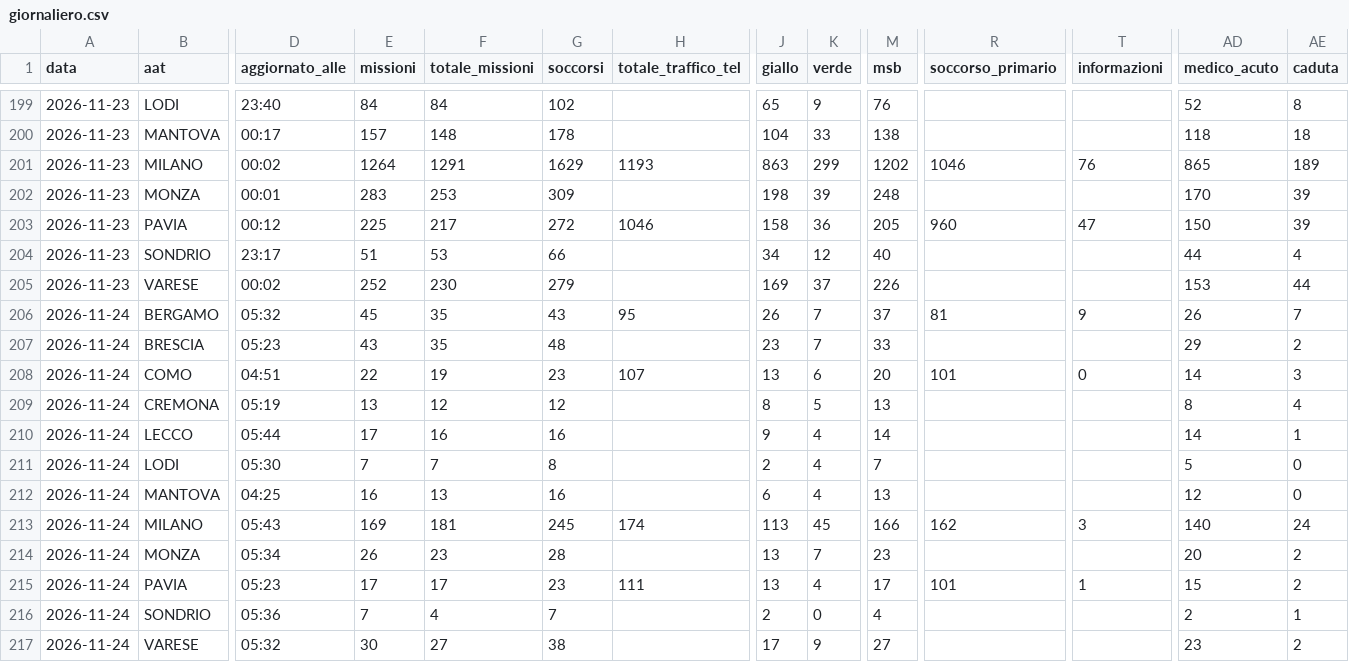
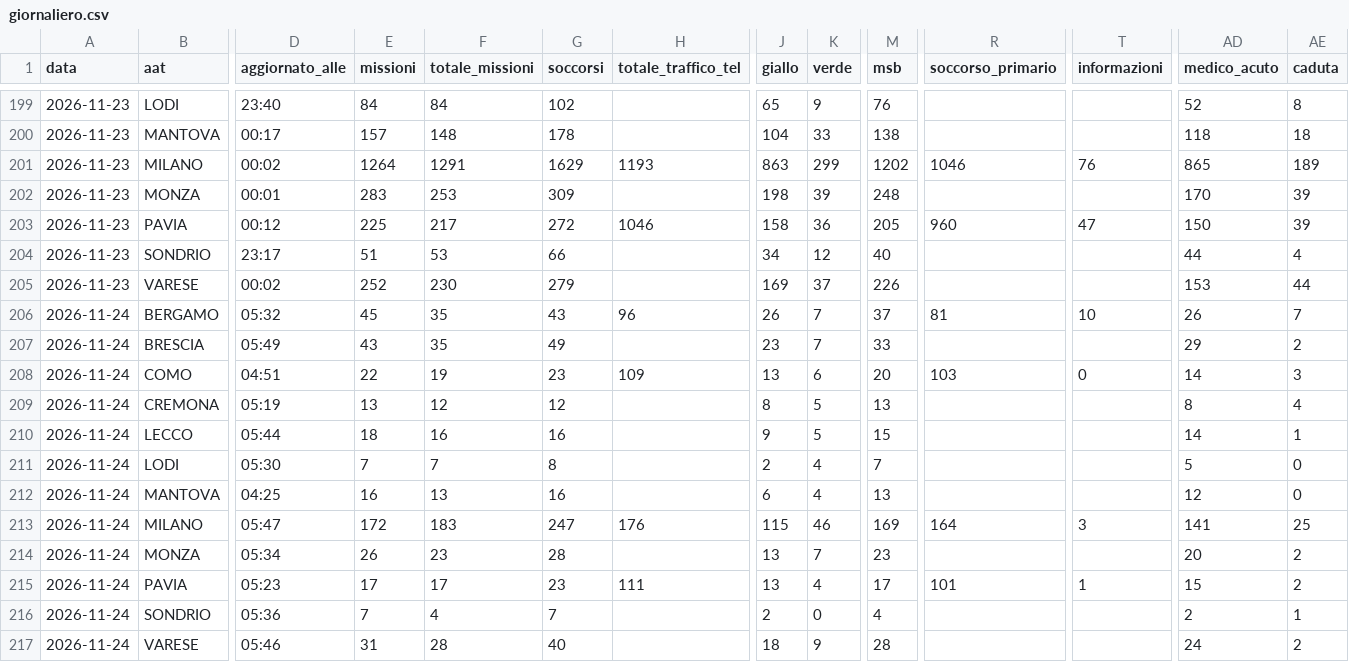
Before and after one commit to Alvarez2009-svg/4r3u1, a CSV file: data/giornaliero.csv, drawn as a sheet; only a part is shown, gaps mark what is left out; the diff names each change by its address in the sheet, - before the commit and + after, or states it on an @@ line.

```diff
--- a/data/giornaliero.csv
+++ b/data/giornaliero.csv
-H206 (totale_traffico_tel): 95
+H206 (totale_traffico_tel): 96
-T206 (informazioni): 9
+T206 (informazioni): 10
-D207 (aggiornato_alle): 05:23
+D207 (aggiornato_alle): 05:49
-G207 (soccorsi): 48
+G207 (soccorsi): 49
-H208 (totale_traffico_tel): 107
+H208 (totale_traffico_tel): 109
-R208 (soccorso_primario): 101
+R208 (soccorso_primario): 103
-E210 (missioni): 17
+E210 (missioni): 18
-K210 (verde): 4
+K210 (verde): 5
-M210 (msb): 14
+M210 (msb): 15
-D213 (aggiornato_alle): 05:43
+D213 (aggiornato_alle): 05:47
-E213 (missioni): 169
+E213 (missioni): 172
-F213 (totale_missioni): 181
+F213 (totale_missioni): 183
-G213 (soccorsi): 245
+G213 (soccorsi): 247
-H213 (totale_traffico_tel): 174
+H213 (totale_traffico_tel): 176
-J213 (giallo): 113
+J213 (giallo): 115
-K213 (verde): 45
+K213 (verde): 46
-M213 (msb): 166
+M213 (msb): 169
-R213 (soccorso_primario): 162
+R213 (soccorso_primario): 164
-AD213 (medico_acuto): 140
+AD213 (medico_acuto): 141
-AE213 (caduta): 24
+AE213 (caduta): 25
-D217 (aggiornato_alle): 05:32
+D217 (aggiornato_alle): 05:46
-E217 (missioni): 30
+E217 (missioni): 31
-F217 (totale_missioni): 27
+F217 (totale_missioni): 28
-G217 (soccorsi): 38
+G217 (soccorsi): 40
-J217 (giallo): 17
+J217 (giallo): 18
-M217 (msb): 27
+M217 (msb): 28
-AD217 (medico_acuto): 23
+AD217 (medico_acuto): 24
```
Also changed, not shown: 2 other files.
